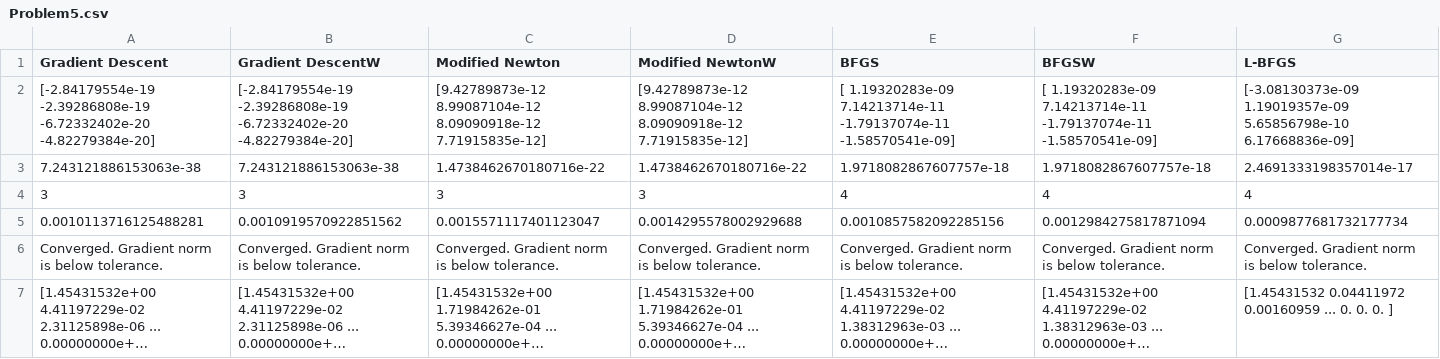
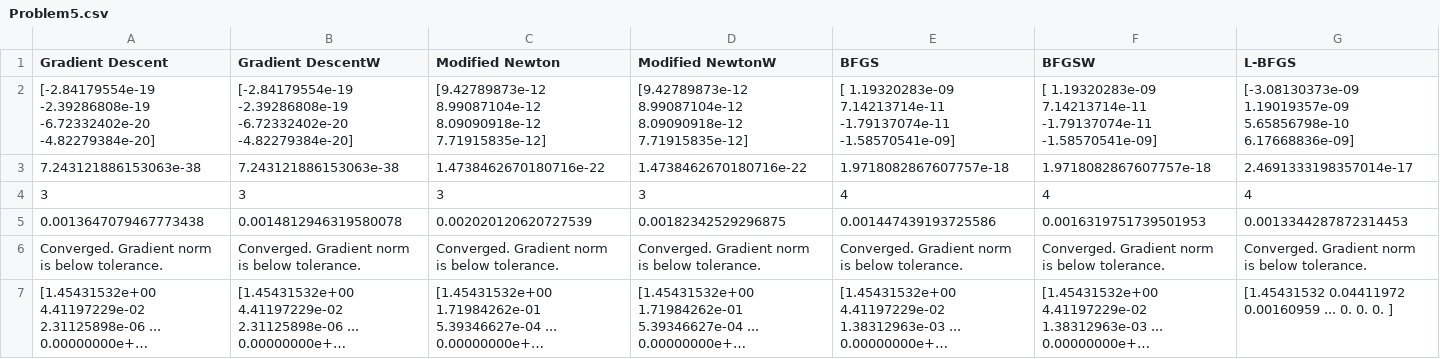
Before and after one commit to itsahmedkhalil/NLOptAlgorithms, a CSV file: data/Problem5.csv, drawn as a sheet; only a part is shown; long unchanged cells end in …; removed rows and columns are numbered as before the commit, all else as after; rows hold the shown columns only; the diff names each change by its address in the sheet, - before the commit and + after, or states it on an @@ line.

Commit message:
run all problems script

```diff
--- a/data/Problem5.csv
+++ b/data/Problem5.csv
-row 5: 0.0010113716125488281 | 0.0010919570922851562 | 0.0015571117401123047 | 0.0014295578002929688 | 0.0010857582092285156 | 0.0012984275817871094 | 0.0009877681732177734
+row 5: 0.0013647079467773438 | 0.0014812946319580078 | 0.002020120620727539 | 0.00182342529296875 | 0.001447439193725586 | 0.0016319751739501953 | 0.0013344287872314453
```
Also changed, not shown: data/Problem1.csv, data/Problem2.csv, 7 other files.
